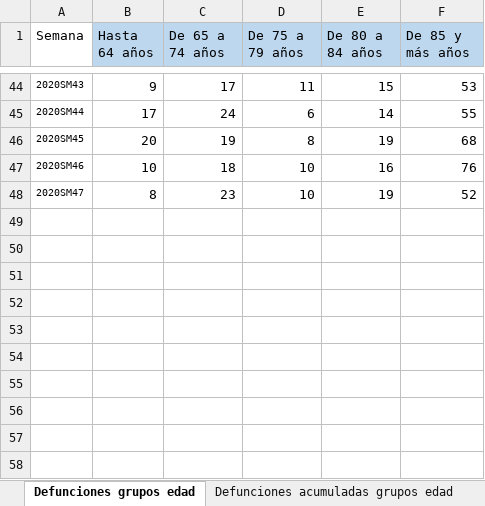
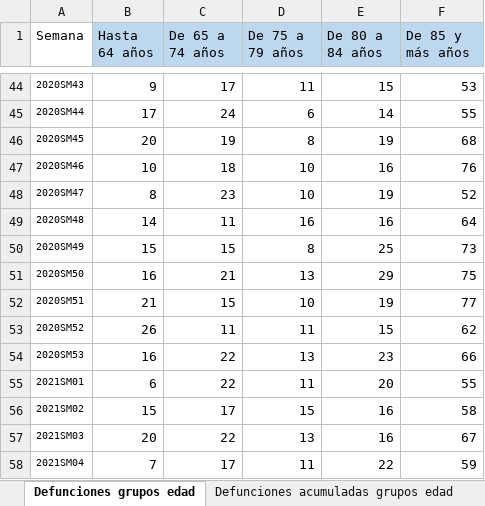
Before and after one commit to icane/demographic-indicators, an Excel workbook: etl/data/input/Datos_carga_semanal_demo.xlsx, sheet Defunciones grupos edad, drawn as a sheet; only a part is shown, gaps mark what is left out; values as stored, in another font and other column widths than the file's, no borders; the diff covers the shown part only; the diff names each change by its address in the sheet, - before the commit and + after, or states it on an @@ line.

```diff
--- a/etl/data/input/Datos_carga_semanal_demo.xlsx (sheet Defunciones grupos edad)
+++ b/etl/data/input/Datos_carga_semanal_demo.xlsx (sheet Defunciones grupos edad)
+row 49: 2020SM48 | 14 | 11 | 16 | 16 | 64
+row 50: 2020SM49 | 15 | 15 | 8 | 25 | 73
+row 51: 2020SM50 | 16 | 21 | 13 | 29 | 75
+row 52: 2020SM51 | 21 | 15 | 10 | 19 | 77
+row 53: 2020SM52 | 26 | 11 | 11 | 15 | 62
+row 54: 2020SM53 | 16 | 22 | 13 | 23 | 66
+row 55: 2021SM01 | 6 | 22 | 11 | 20 | 55
+row 56: 2021SM02 | 15 | 17 | 15 | 16 | 58
+row 57: 2021SM03 | 20 | 22 | 13 | 16 | 67
+row 58: 2021SM04 | 7 | 17 | 11 | 22 | 59
```
Also changed, not shown: 72 edited cells elsewhere in this sheet, sheet Defunciones semanas, sheet Defunciones acumuladas sexo, sheet Defunciones acumuladas variación anual sexo, sheet Defunciones sexo, sheet Defunciones acumuladas grupos edad, sheet Defunciones acumuladas grupos edad variación, 4 more sheets, 12 other files.
